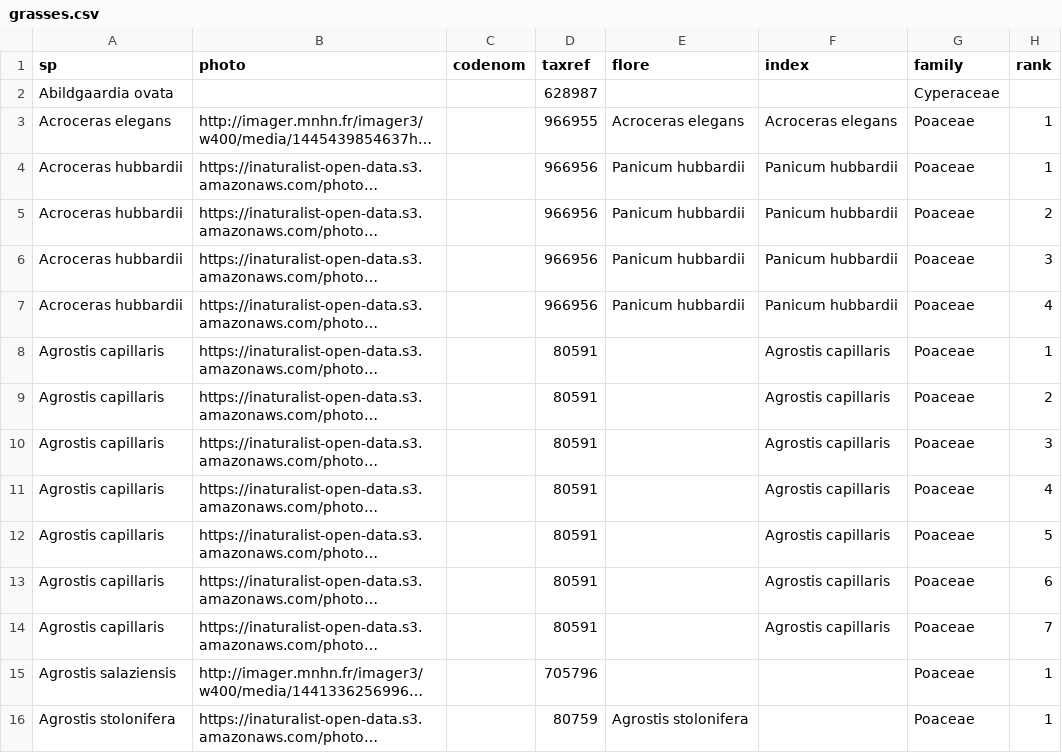
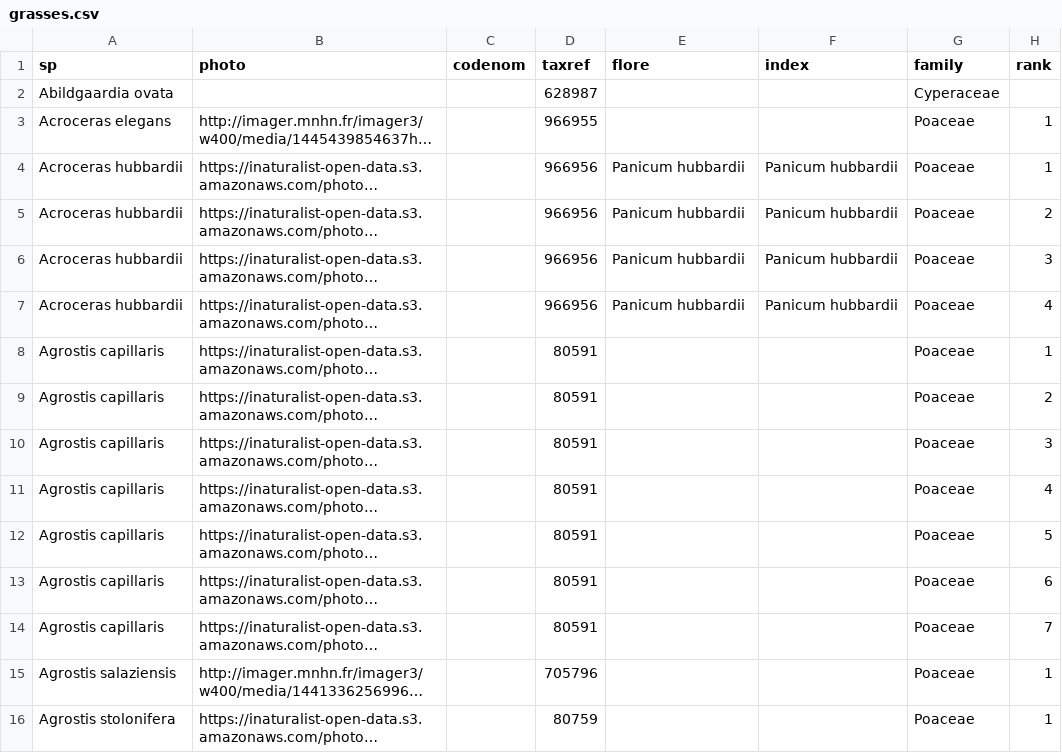
Before and after one commit to frousseu/rungrass, a CSV file: grasses.csv, drawn as a sheet; only a part is shown; long unchanged cells end in …; the diff covers the shown part only; the diff names each change by its address in the sheet, - before the commit and + after, or states it on an @@ line.

```diff
--- a/grasses.csv
+++ b/grasses.csv
-E3 (flore): Acroceras elegans
+E3 (flore): (empty)
-F3 (index): Acroceras elegans
+F3 (index): (empty)
-F8:F14 (index): Agrostis capillaris
+F8:F14 (index): (empty)
-E16 (flore): Agrostis stolonifera
+E16 (flore): (empty)
```
Also changed, not shown: 179 edited cells elsewhere in this file, 1 other file.
